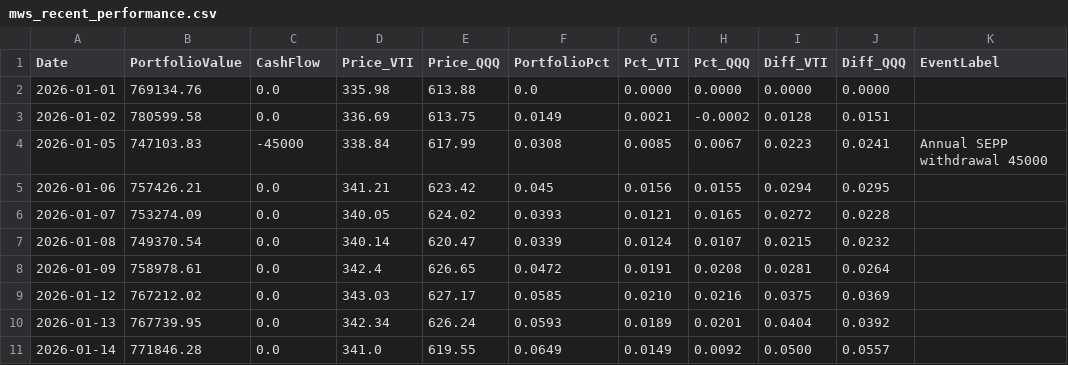
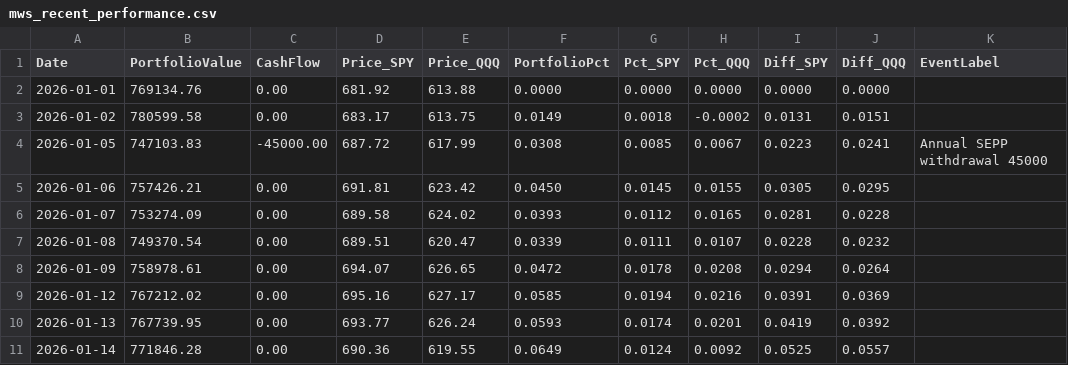
Before and after one commit to ziggermeister/project-mws-public, a CSV file: mws_recent_performance.csv, drawn as a sheet; only a part is shown; the diff covers the shown part only.

```diff
--- a/mws_recent_performance.csv
+++ b/mws_recent_performance.csv
@@ -1,11 +1,11 @@
-Date,PortfolioValue,CashFlow,Price_VTI,Price_QQQ,PortfolioPct,Pct_VTI,Pct_QQQ,Diff_VTI,Diff_QQQ,EventLabel
-2026-01-01,769134.76,0.0,335.98,613.88,0.0,0.0000,0.0000,0.0000,0.0000,
-2026-01-02,780599.58,0.0,336.69,613.75,0.0149,0.0021,-0.0002,0.0128,0.0151,
-2026-01-05,747103.83,-45000,338.84,617.99,0.0308,0.0085,0.0067,0.0223,0.0241,Annual SEPP withdrawal 45000
-2026-01-06,757426.21,0.0,341.21,623.42,0.045,0.0156,0.0155,0.0294,0.0295,
-2026-01-07,753274.09,0.0,340.05,624.02,0.0393,0.0121,0.0165,0.0272,0.0228,
-2026-01-08,749370.54,0.0,340.14,620.47,0.0339,0.0124,0.0107,0.0215,0.0232,
-2026-01-09,758978.61,0.0,342.4,626.65,0.0472,0.0191,0.0208,0.0281,0.0264,
-2026-01-12,767212.02,0.0,343.03,627.17,0.0585,0.0210,0.0216,0.0375,0.0369,
-2026-01-13,767739.95,0.0,342.34,626.24,0.0593,0.0189,0.0201,0.0404,0.0392,
-2026-01-14,771846.28,0.0,341.0,619.55,0.0649,0.0149,0.0092,0.0500,0.0557,
+Date,PortfolioValue,CashFlow,Price_SPY,Price_QQQ,PortfolioPct,Pct_SPY,Pct_QQQ,Diff_SPY,Diff_QQQ,EventLabel
+2026-01-01,769134.76,0.00,681.92,613.88,0.0000,0.0000,0.0000,0.0000,0.0000,
+2026-01-02,780599.58,0.00,683.17,613.75,0.0149,0.0018,-0.0002,0.0131,0.0151,
+2026-01-05,747103.83,-45000.00,687.72,617.99,0.0308,0.0085,0.0067,0.0223,0.0241,Annual SEPP withdrawal 45000
+2026-01-06,757426.21,0.00,691.81,623.42,0.0450,0.0145,0.0155,0.0305,0.0295,
+2026-01-07,753274.09,0.00,689.58,624.02,0.0393,0.0112,0.0165,0.0281,0.0228,
+2026-01-08,749370.54,0.00,689.51,620.47,0.0339,0.0111,0.0107,0.0228,0.0232,
+2026-01-09,758978.61,0.00,694.07,626.65,0.0472,0.0178,0.0208,0.0294,0.0264,
+2026-01-12,767212.02,0.00,695.16,627.17,0.0585,0.0194,0.0216,0.0391,0.0369,
+2026-01-13,767739.95,0.00,693.77,626.24,0.0593,0.0174,0.0201,0.0419,0.0392,
+2026-01-14,771846.28,0.00,690.36,619.55,0.0649,0.0124,0.0092,0.0525,0.0557,
```
Also changed, not shown: 151 edited cells elsewhere in this file, mws_ticker_history.csv, 3 other files.
